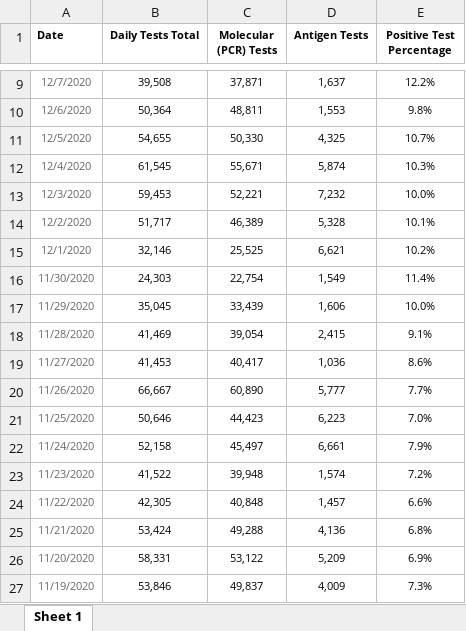
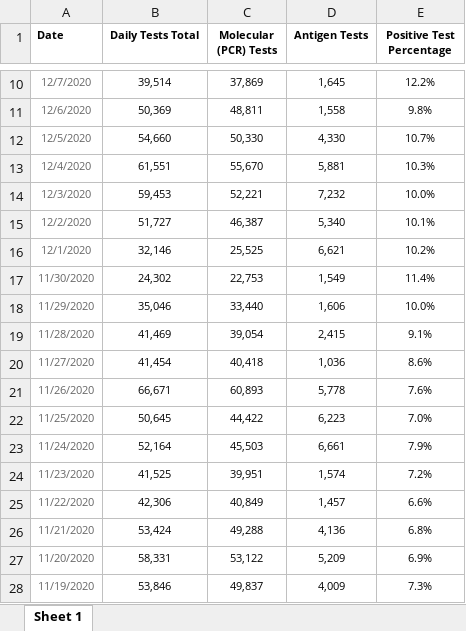
Before and after one commit to arorapankaj/tempRepo, an Excel workbook: nc_state_tests.xlsx, sheet Sheet 1, drawn as a sheet; only a part is shown, gaps mark what is left out; values as stored, in another font and other column widths than the file's, no borders; addresses are those after the commit; the diff covers the shown part only; the diff names each change by its address in the sheet, - before the commit and + after, or states it on an @@ line.

```diff
--- a/nc_state_tests.xlsx (sheet Sheet 1)
+++ b/nc_state_tests.xlsx (sheet Sheet 1)
-B10 (Daily Tests Total): 39,508
+B10 (Daily Tests Total): 39,514
-C10 (Molecular (PCR) Tests): 37,871
+C10 (Molecular (PCR) Tests): 37,869
-D10 (Antigen Tests): 1,637
+D10 (Antigen Tests): 1,645
-B11 (Daily Tests Total): 50,364
+B11 (Daily Tests Total): 50,369
-D11 (Antigen Tests): 1,553
+D11 (Antigen Tests): 1,558
-B12 (Daily Tests Total): 54,655
+B12 (Daily Tests Total): 54,660
-D12 (Antigen Tests): 4,325
+D12 (Antigen Tests): 4,330
-B13 (Daily Tests Total): 61,545
+B13 (Daily Tests Total): 61,551
-C13 (Molecular (PCR) Tests): 55,671
+C13 (Molecular (PCR) Tests): 55,670
-D13 (Antigen Tests): 5,874
+D13 (Antigen Tests): 5,881
-B15 (Daily Tests Total): 51,717
+B15 (Daily Tests Total): 51,727
-C15 (Molecular (PCR) Tests): 46,389
+C15 (Molecular (PCR) Tests): 46,387
-D15 (Antigen Tests): 5,328
+D15 (Antigen Tests): 5,340
-B17 (Daily Tests Total): 24,303
+B17 (Daily Tests Total): 24,302
-C17 (Molecular (PCR) Tests): 22,754
+C17 (Molecular (PCR) Tests): 22,753
-B18 (Daily Tests Total): 35,045
+B18 (Daily Tests Total): 35,046
-C18 (Molecular (PCR) Tests): 33,439
+C18 (Molecular (PCR) Tests): 33,440
-B20 (Daily Tests Total): 41,453
+B20 (Daily Tests Total): 41,454
-C20 (Molecular (PCR) Tests): 40,417
+C20 (Molecular (PCR) Tests): 40,418
-B21 (Daily Tests Total): 66,667
+B21 (Daily Tests Total): 66,671
-C21 (Molecular (PCR) Tests): 60,890
+C21 (Molecular (PCR) Tests): 60,893
-D21 (Antigen Tests): 5,777
+D21 (Antigen Tests): 5,778
-E21 (Positive Test Percentage): 7.7%
+E21 (Positive Test Percentage): 7.6%
-B22 (Daily Tests Total): 50,646
+B22 (Daily Tests Total): 50,645
-C22 (Molecular (PCR) Tests): 44,423
+C22 (Molecular (PCR) Tests): 44,422
-B23 (Daily Tests Total): 52,158
+B23 (Daily Tests Total): 52,164
-C23 (Molecular (PCR) Tests): 45,497
+C23 (Molecular (PCR) Tests): 45,503
-B24 (Daily Tests Total): 41,522
+B24 (Daily Tests Total): 41,525
-C24 (Molecular (PCR) Tests): 39,948
+C24 (Molecular (PCR) Tests): 39,951
-B25 (Daily Tests Total): 42,305
+B25 (Daily Tests Total): 42,306
-C25 (Molecular (PCR) Tests): 40,848
+C25 (Molecular (PCR) Tests): 40,849
```
Also changed, not shown: 1 added row and 33 edited cells elsewhere in this sheet, contra_costa_county_testing.xlsx, nc_state_cases_deaths.xlsx, 3 other files.
